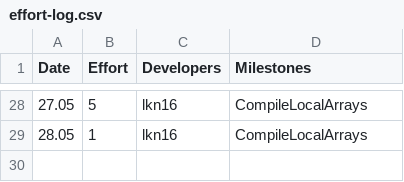
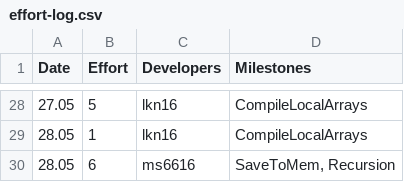
Before and after one commit to kyczawon/c-compiler, a CSV file: management/effort-log.csv, drawn as a sheet; only a part is shown, gaps mark what is left out; the diff names each change by its address in the sheet, - before the commit and + after, or states it on an @@ line.

```diff
--- a/management/effort-log.csv
+++ b/management/effort-log.csv
+row 30: 28.05 | 6 | ms6616 | SaveToMem, Recursion
```
Also changed, not shown: management/milestones.csv, 52 other files.
